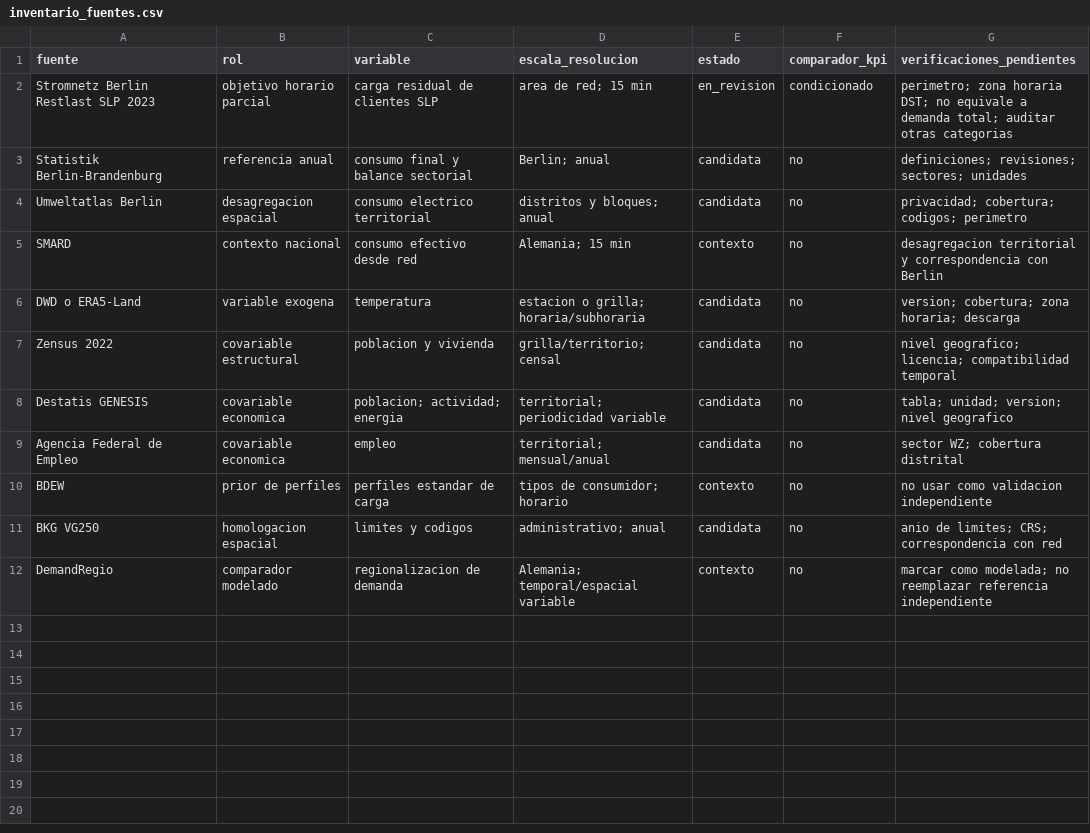
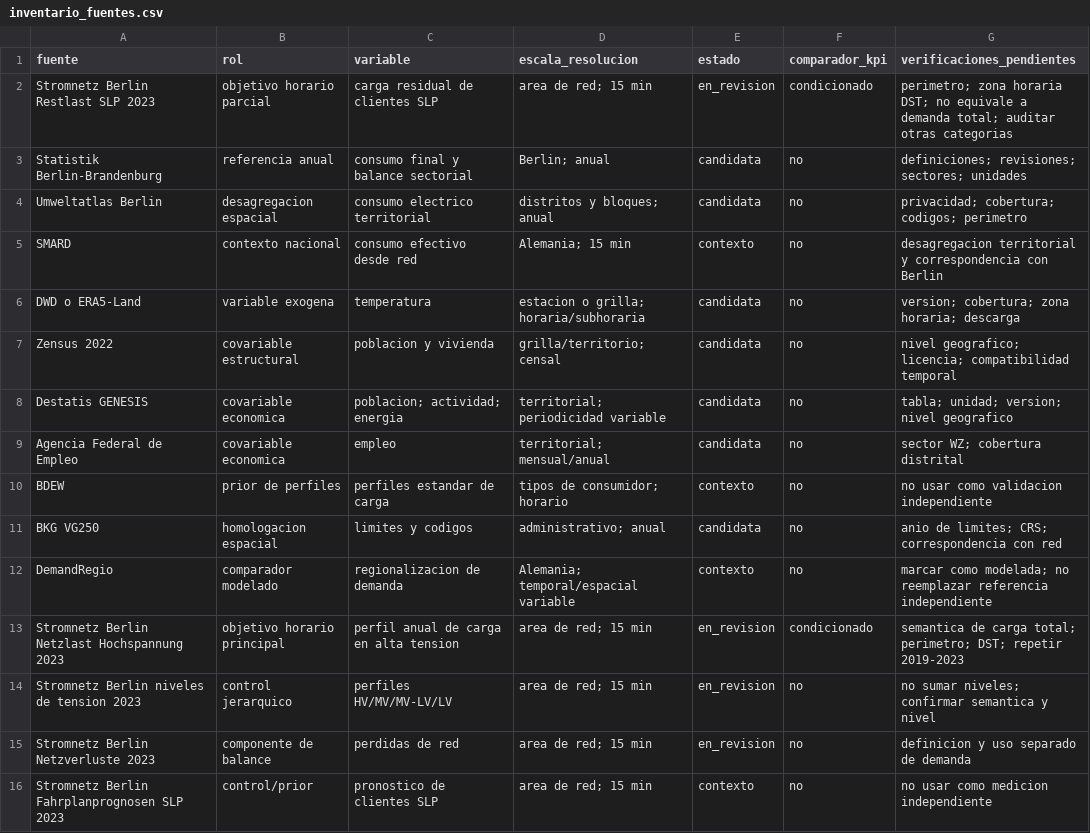
Before and after one commit to FCR-CSET-Merlin/MERLIN_EDM_Alemania, a CSV file: corfo-report/validation/sources/inventario_fuentes.csv, drawn as a sheet.

Commit message:
docs: audita categorias y perimetro de red Berlin

```diff
--- a/corfo-report/validation/sources/inventario_fuentes.csv
+++ b/corfo-report/validation/sources/inventario_fuentes.csv
@@ -12 +12,5 @@ BKG VG250,homologacion espacial,limites y codigos,administrativo; anual,candidat
 DemandRegio,comparador modelado,regionalizacion de demanda,Alemania; temporal/espacial variable,contexto,no,marcar como modelada; no reemplazar referencia independiente
+Stromnetz Berlin Netzlast Hochspannung 2023,objetivo horario principal,perfil anual de carga en alta tension,area de red; 15 min,en_revision,condicionado,semantica de carga total; perimetro; DST; repetir 2019-2023
+Stromnetz Berlin niveles de tension 2023,control jerarquico,perfiles HV/MV/MV-LV/LV,area de red; 15 min,en_revision,no,no sumar niveles; confirmar semantica y nivel
+Stromnetz Berlin Netzverluste 2023,componente de balance,perdidas de red,area de red; 15 min,en_revision,no,definicion y uso separado de demanda
+Stromnetz Berlin Fahrplanprognosen SLP 2023,control/prior,pronostico de clientes SLP,area de red; 15 min,contexto,no,no usar como medicion independiente
```
Also changed, not shown: 3 other files.
